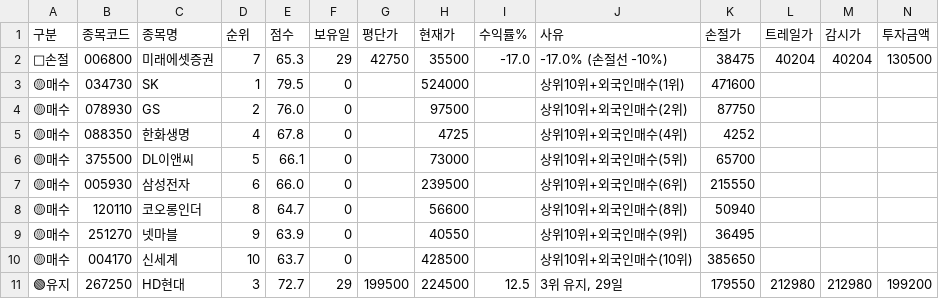
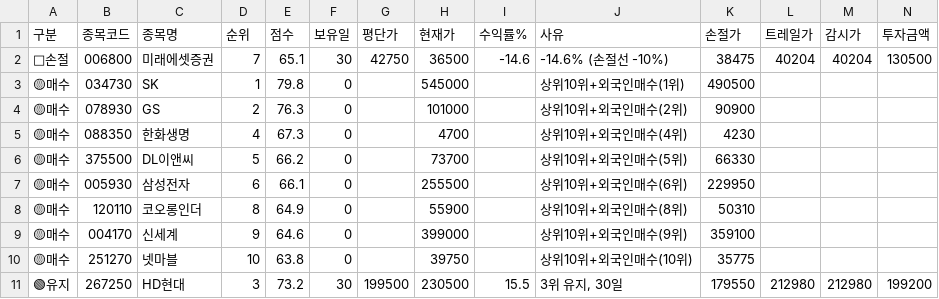
Before and after one commit to sunbmj4119-cmd/rich, a CSV file: data/signals_today.csv, drawn as a sheet; only a part is shown; removed rows and columns are numbered as before the commit, all else as after; rows hold the shown columns only; the diff names each change by its address in the sheet, - before the commit and + after, or states it on an @@ line.

```diff
--- a/data/signals_today.csv
+++ b/data/signals_today.csv
-E2 (점수): 65.3
+E2 (점수): 65.1
-F2 (보유일): 29
+F2 (보유일): 30
-H2 (현재가): 35500
+H2 (현재가): 36500
-I2 (수익률%): -17.0
+I2 (수익률%): -14.6
-J2 (사유): -17.0% (손절선 -10%)
+J2 (사유): -14.6% (손절선 -10%)
-E3 (점수): 79.5
+E3 (점수): 79.8
-H3 (현재가): 524000
+H3 (현재가): 545000
-K3 (손절가): 471600
+K3 (손절가): 490500
-E4 (점수): 76.0
+E4 (점수): 76.3
-H4 (현재가): 97500
+H4 (현재가): 101000
-K4 (손절가): 87750
+K4 (손절가): 90900
-E5 (점수): 67.8
+E5 (점수): 67.3
-H5 (현재가): 4725
+H5 (현재가): 4700
-K5 (손절가): 4252
+K5 (손절가): 4230
-E6 (점수): 66.1
+E6 (점수): 66.2
-H6 (현재가): 73000
+H6 (현재가): 73700
-K6 (손절가): 65700
+K6 (손절가): 66330
-E7 (점수): 66.0
+E7 (점수): 66.1
-H7 (현재가): 239500
+H7 (현재가): 255500
-K7 (손절가): 215550
+K7 (손절가): 229950
-E8 (점수): 64.7
+E8 (점수): 64.9
-H8 (현재가): 56600
+H8 (현재가): 55900
-K8 (손절가): 50940
+K8 (손절가): 50310
-row 9: 🟡매수 | 251270 | 넷마블 | 9 | 63.9 | 0 |  | 40550 |  | 상위10위+외국인매수(9위) | 36495
-D9 (순위): 10
+D9 (순위): 9
-E9 (점수): 63.7
+E9 (점수): 64.6
-H9 (현재가): 428500
+H9 (현재가): 399000
-J9 (사유): 상위10위+외국인매수(10위)
+J9 (사유): 상위10위+외국인매수(9위)
-K9 (손절가): 385650
+K9 (손절가): 359100
+row 10: 🟡매수 | 251270 | 넷마블 | 10 | 63.8 | 0 |  | 39750 |  | 상위10위+외국인매수(10위) | 35775
-E11 (점수): 72.7
+E11 (점수): 73.2
-F11 (보유일): 29
+F11 (보유일): 30
-H11 (현재가): 224500
+H11 (현재가): 230500
-I11 (수익률%): 12.5
+I11 (수익률%): 15.5
-J11 (사유): 3위 유지, 29일
+J11 (사유): 3위 유지, 30일
```
Also changed, not shown: data/shorts.csv, 9 other files.
